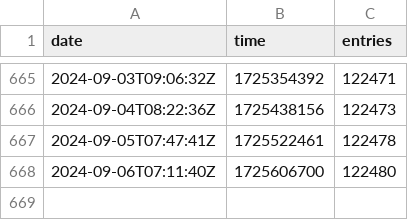
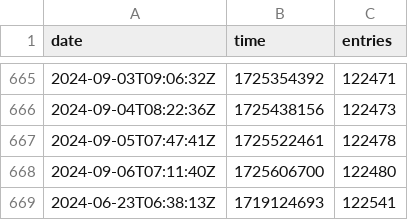
Before and after one commit to rhcarvalho/cedict, a CSV file: meta.csv, drawn as a sheet; only a part is shown, gaps mark what is left out; the diff names each change by its address in the sheet, - before the commit and + after, or states it on an @@ line.

```diff
--- a/meta.csv
+++ b/meta.csv
+row 669: 2024-06-23T06:38:13Z | 1719124693 | 122541
```
Also changed, not shown: 1 other file.
